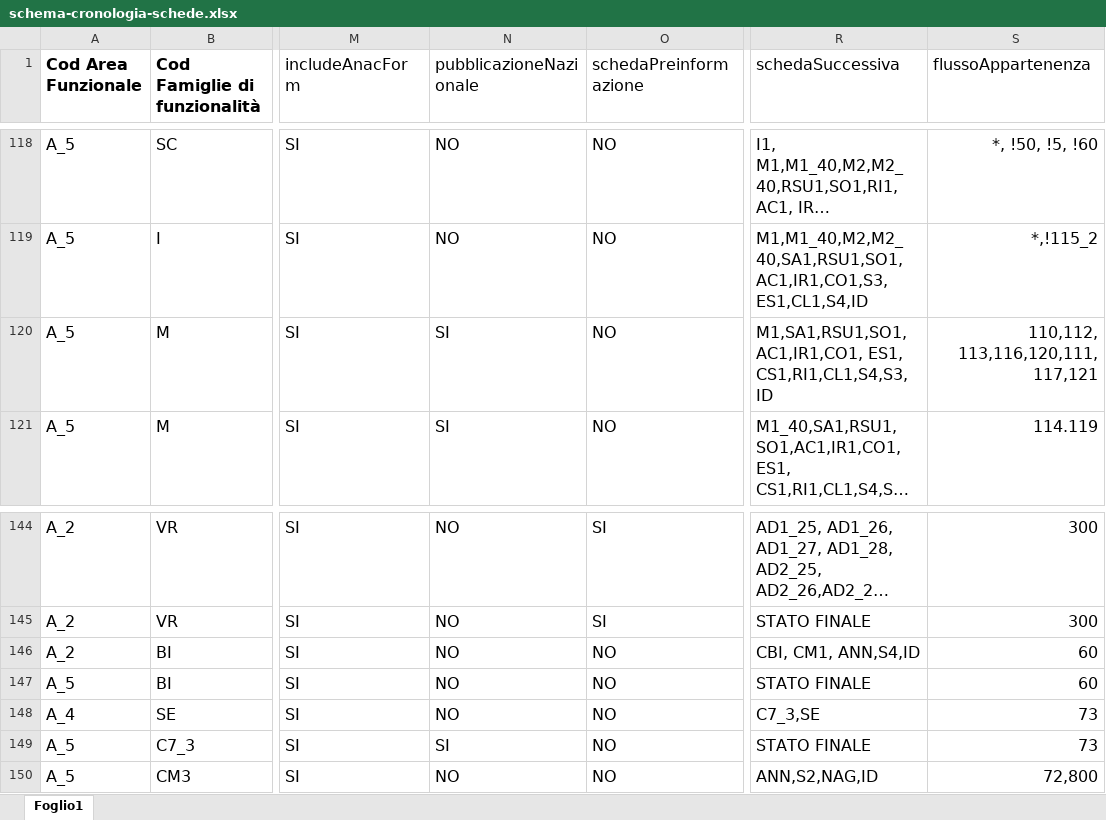
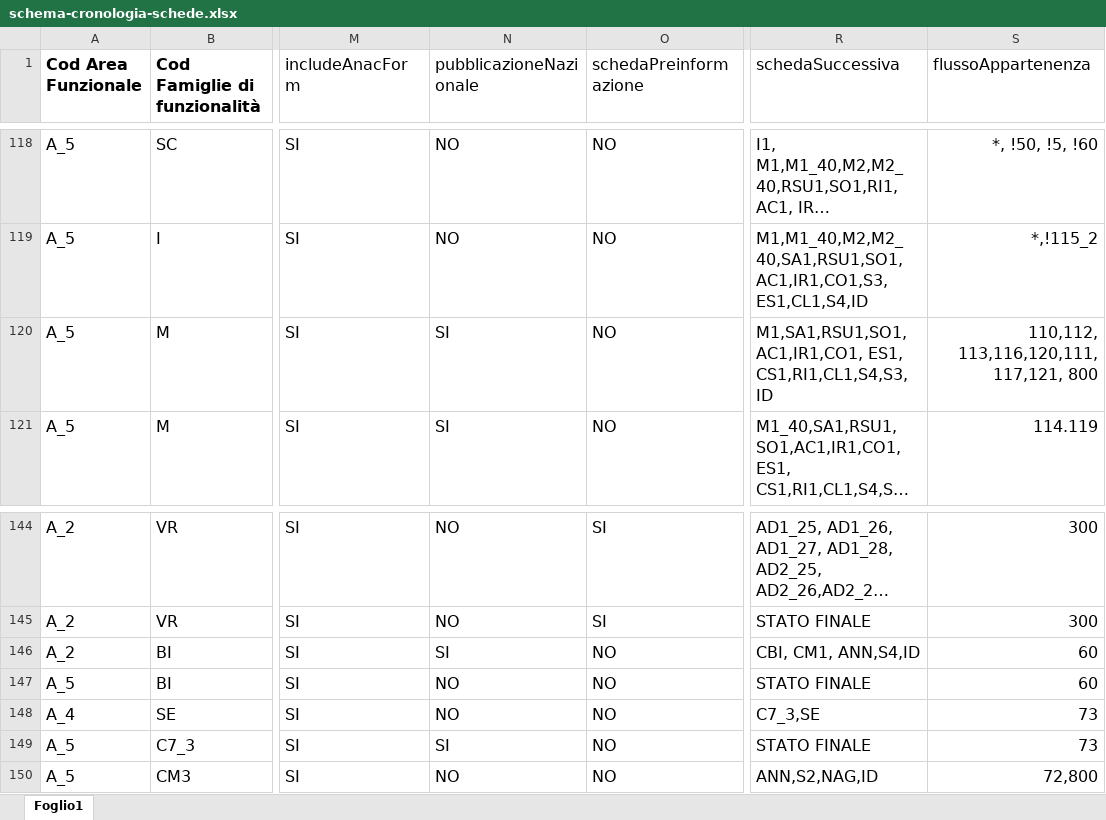
Before and after one commit to anticorruzione/npa, an Excel workbook: docs/orchestratore/schema-cronologia-schede.xlsx, sheet Foglio1, drawn as a sheet; only a part is shown, gaps mark what is left out; long unchanged cells end in …; values as stored, in another font and other column widths than the file's, no borders; the diff names each change by its address in the sheet, - before the commit and + after, or states it on an @@ line.

```diff
--- a/docs/orchestratore/schema-cronologia-schede.xlsx (sheet Foglio1)
+++ b/docs/orchestratore/schema-cronologia-schede.xlsx (sheet Foglio1)
-S120 (flussoAppartenenza): 110,112, 113,116,120,111,117,121
+S120 (flussoAppartenenza): 110,112, 113,116,120,111,117,121, 800
-N146 (pubblicazioneNazionale): NO
+N146 (pubblicazioneNazionale): SI
```
Also changed, not shown: 3 other files.
